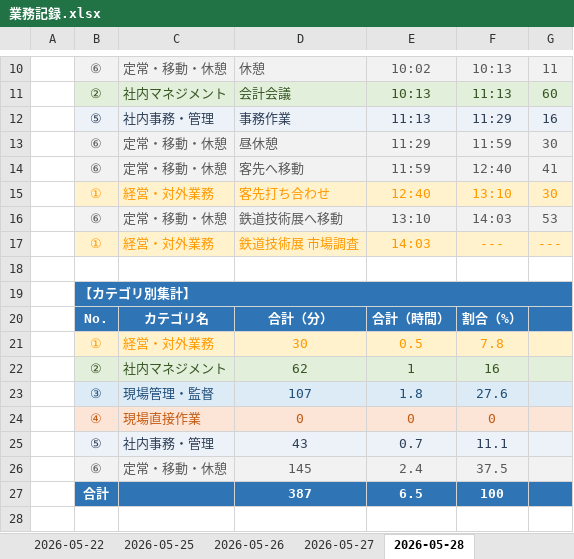
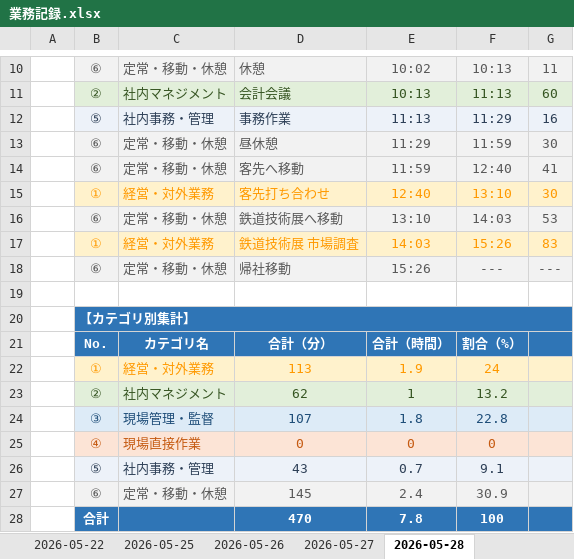
Before and after one commit to mitani38/kanagata-app, an Excel workbook: 業務記録.xlsx, sheet 2026-05-28, drawn as a sheet; only a part is shown, gaps mark what is left out; values as stored, in another font and other column widths than the file's, no borders; removed rows and columns are numbered as before the commit, all else as after; the diff names each change by its address in the sheet, - before the commit and + after, or states it on an @@ line.

```diff
--- a/業務記録.xlsx (sheet 2026-05-28)
+++ b/業務記録.xlsx (sheet 2026-05-28)
-F17: ---
+F17: 15:26
-G17: ---
+G17: 83
+row 18:  | ⑥ | 定常・移動・休憩 | 帰社移動 | 15:26 | --- | ---
-row 21:  | ① | 経営・対外業務 | 30 | 0.5 | 7.8
+row 22:  | ① | 経営・対外業務 | 113 | 1.9 | 24
-F23: 16
+F23: 13.2
-F24: 27.6
+F24: 22.8
-F26: 11.1
+F26: 9.1
-F27: 37.5
+F27: 30.9
-D28: 387
+D28: 470
-E28: 6.5
+E28: 7.8
```
